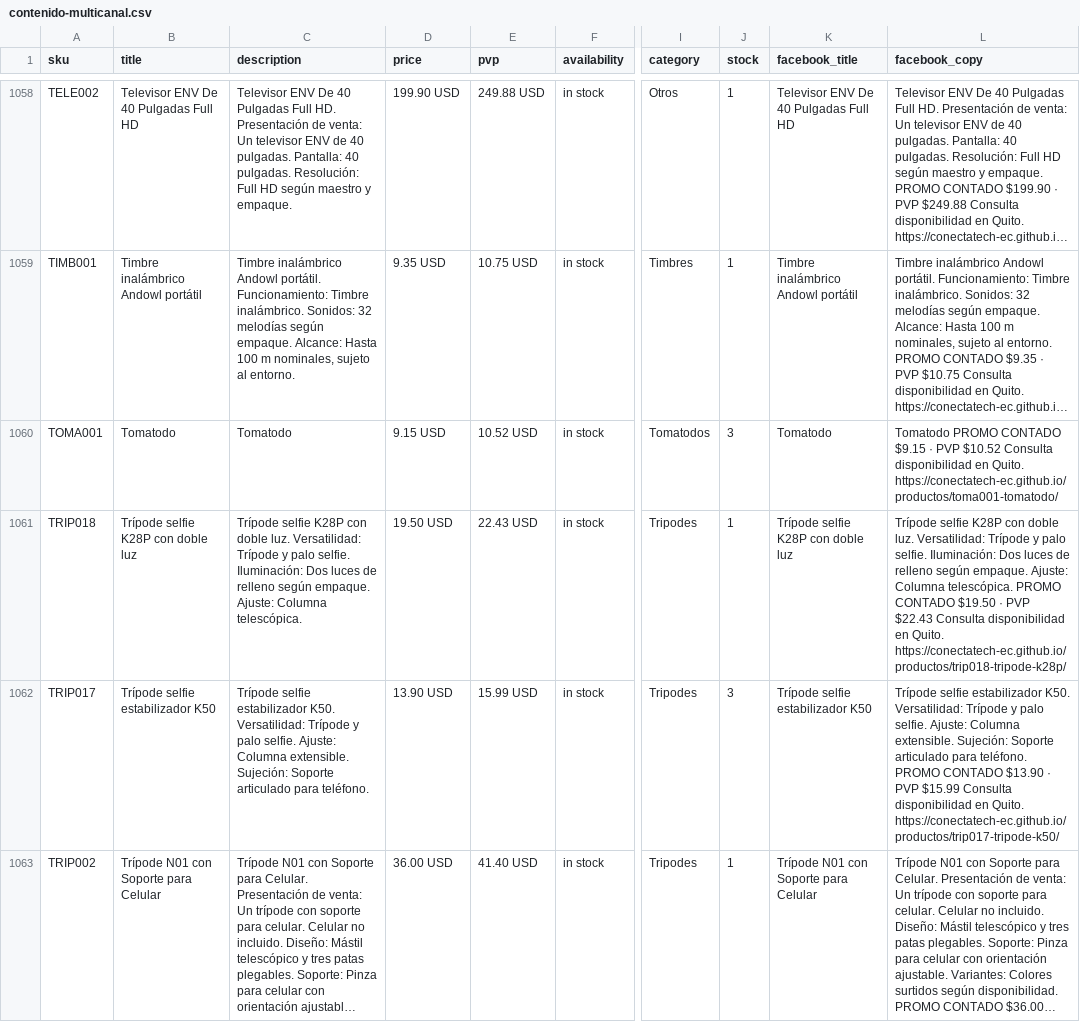
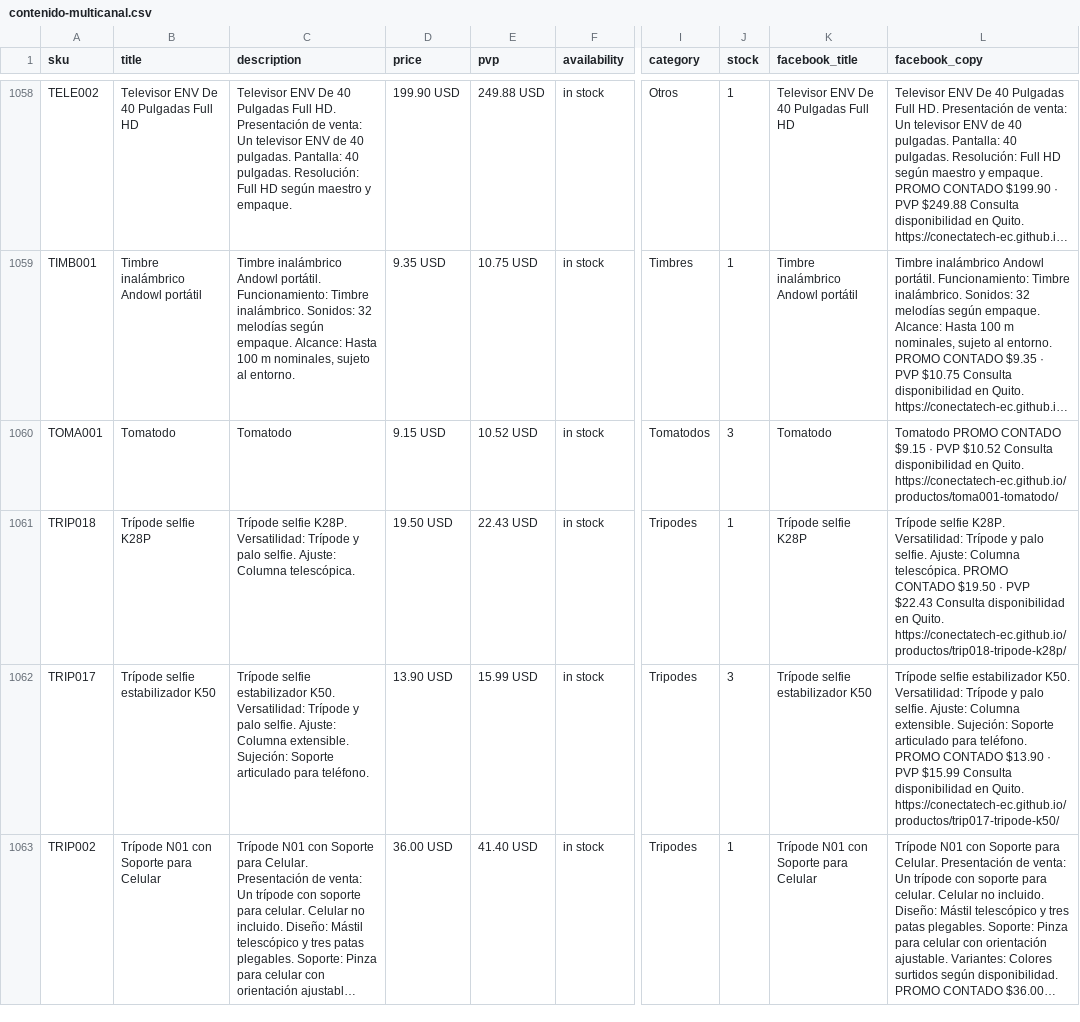
Before and after one commit to conectatech-ec/conectatech-ec.github.io, a CSV file: exportaciones/contenido-multicanal.csv, drawn as a sheet; only a part is shown, gaps mark what is left out; long unchanged cells end in …; the diff names each change by its address in the sheet, - before the commit and + after, or states it on an @@ line.

```diff
--- a/exportaciones/contenido-multicanal.csv
+++ b/exportaciones/contenido-multicanal.csv
-B1061 (title): Trípode selfie K28P con doble luz
+B1061 (title): Trípode selfie K28P
-C1061 (description): Trípode selfie K28P con doble luz. Versatilidad: Trípode y palo selfie. Iluminación: Dos luces de relleno según empaque. Ajuste: Columna…
+C1061 (description): Trípode selfie K28P. Versatilidad: Trípode y palo selfie. Ajuste: Columna…
-K1061 (facebook_title): Trípode selfie K28P con doble luz
+K1061 (facebook_title): Trípode selfie K28P
-L1061 (facebook_copy): Trípode selfie K28P con doble luz. Versatilidad: Trípode y palo selfie. Iluminación: Dos luces de relleno según empaque. Ajuste: Columna…
+L1061 (facebook_copy): Trípode selfie K28P. Versatilidad: Trípode y palo selfie. Ajuste: Columna…
```
Also changed, not shown: exportaciones/meta-catalogo-piloto.csv, 2 other files.
